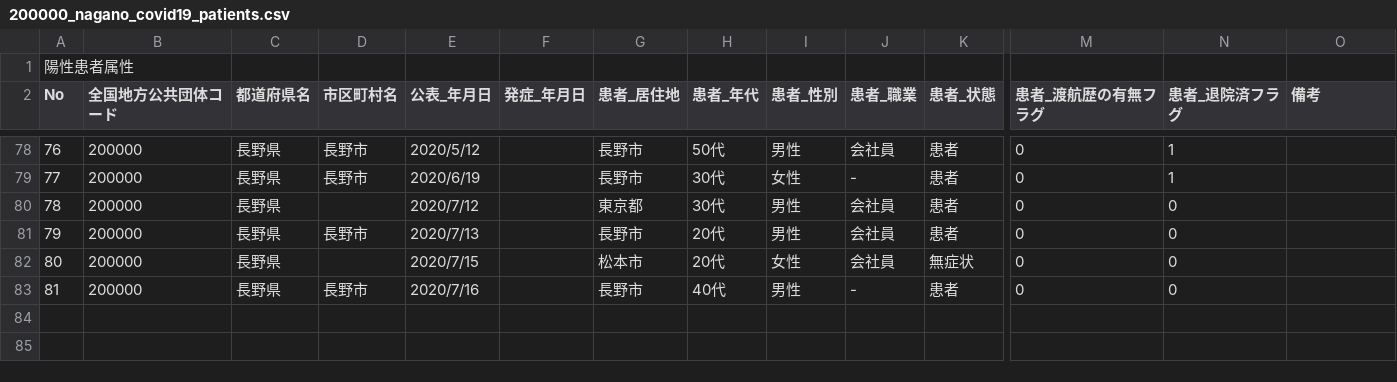
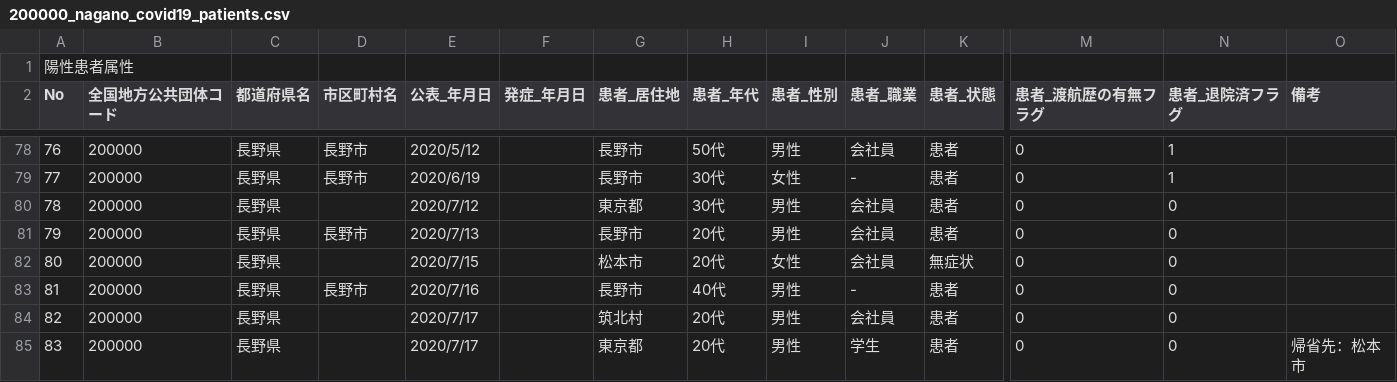
Before and after one commit to wataruoguchi/covid19_nagano_csv_to_json, a CSV file: src/.encoded/200000_nagano_covid19_patients.csv, drawn as a sheet; only a part is shown, gaps mark what is left out; rows hold the shown columns only; the diff names each change by its address in the sheet, - before the commit and + after, or states it on an @@ line.

```diff
--- a/src/.encoded/200000_nagano_covid19_patients.csv
+++ b/src/.encoded/200000_nagano_covid19_patients.csv
+row 84: 82 | 200000 | 長野県 |  | 2020/7/17 |  | 筑北村 | 20代 | 男性 | 会社員 | 患者 | 0 | 0
+row 85: 83 | 200000 | 長野県 |  | 2020/7/17 |  | 東京都 | 20代 | 男性 | 学生 | 患者 | 0 | 0 | 帰省先：松本市
```
Also changed, not shown: src/.encoded/200000_nagano_covid19_call_center.csv, src/.encoded/200000_nagano_covid19_test_count.csv, 7 other files.
